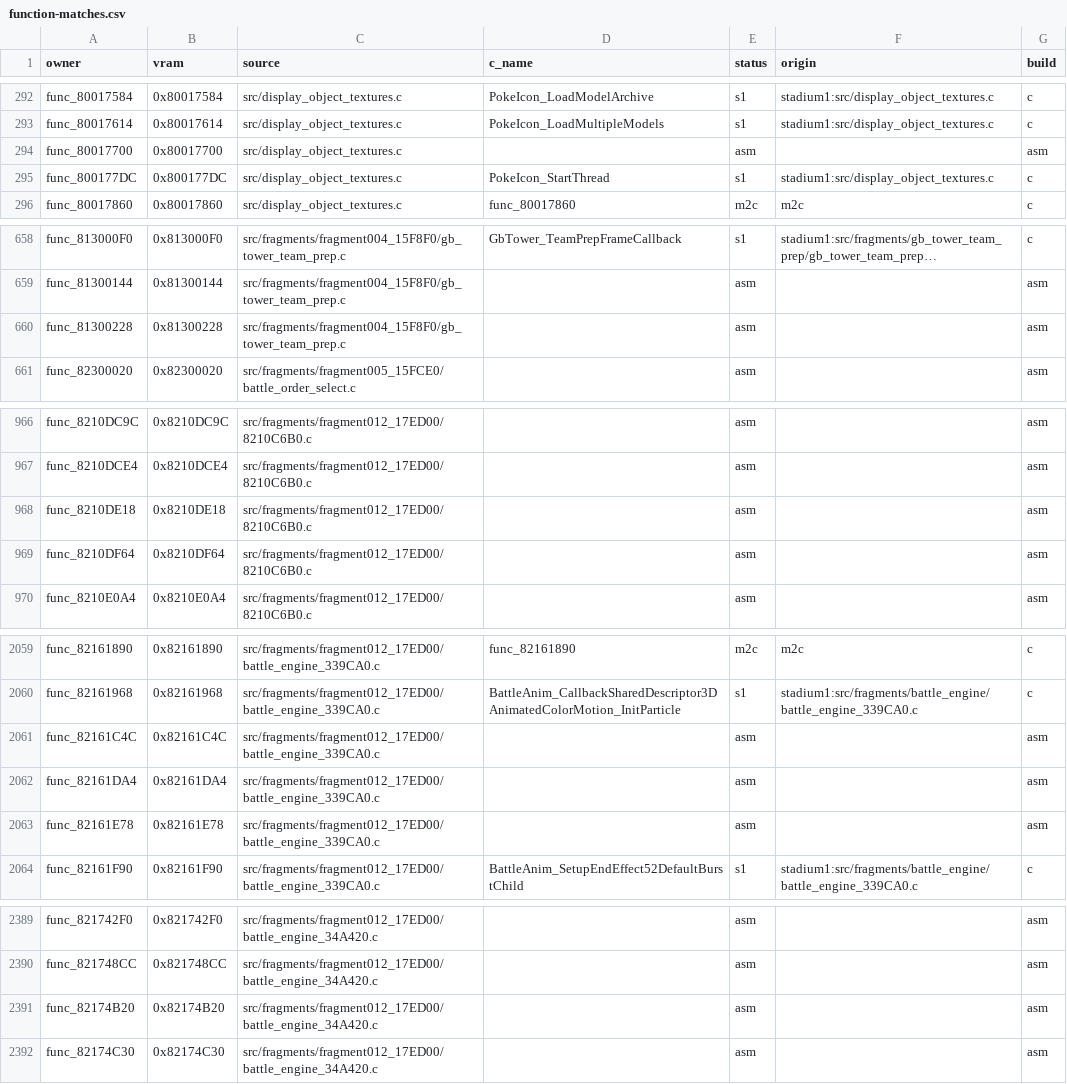
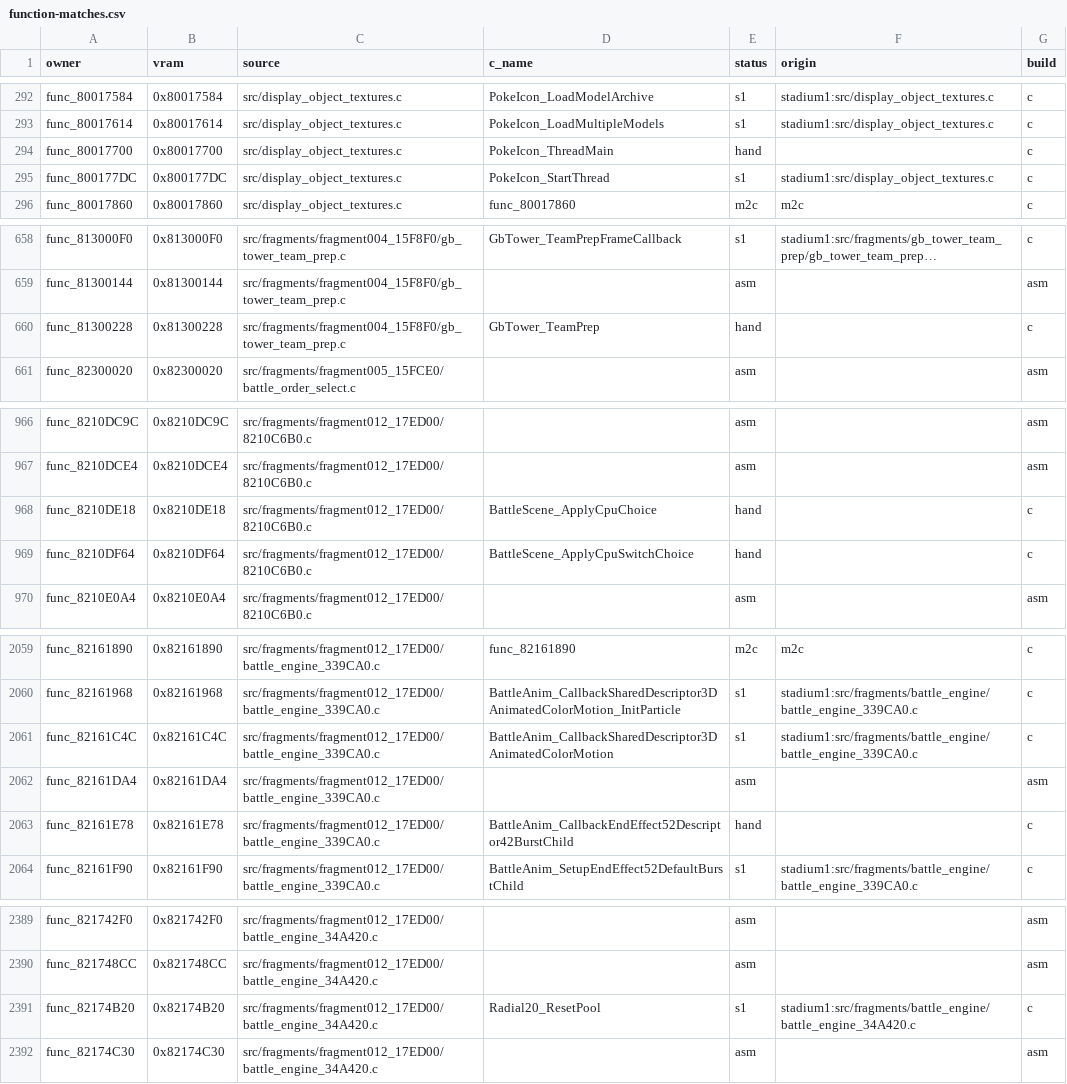
Before and after one commit to clearmoon247/pokestadium0, a CSV file: docs/function-matches.csv, drawn as a sheet; only a part is shown, gaps mark what is left out; long unchanged cells end in …; the diff covers the shown part only; the diff names each change by its address in the sheet, - before the commit and + after, or states it on an @@ line.

```diff
--- a/docs/function-matches.csv
+++ b/docs/function-matches.csv
-D294 (c_name): (empty)
+D294 (c_name): PokeIcon_ThreadMain
-E294 (status): asm
+E294 (status): hand
-G294 (build): asm
+G294 (build): c
-D660 (c_name): (empty)
+D660 (c_name): GbTower_TeamPrep
-E660 (status): asm
+E660 (status): hand
-G660 (build): asm
+G660 (build): c
-D968 (c_name): (empty)
+D968 (c_name): BattleScene_ApplyCpuChoice
-E968:E969 (status): asm
+E968:E969 (status): hand
-G968:G969 (build): asm
+G968:G969 (build): c
-D969 (c_name): (empty)
+D969 (c_name): BattleScene_ApplyCpuSwitchChoice
-D2061 (c_name): (empty)
+D2061 (c_name): BattleAnim_CallbackSharedDescriptor3DAnimatedColorMotion
-E2061 (status): asm
+E2061 (status): s1
-F2061 (origin): (empty)
+F2061 (origin): stadium1:src/fragments/battle_engine/battle_engine_339CA0.c
-G2061 (build): asm
+G2061 (build): c
-D2063 (c_name): (empty)
+D2063 (c_name): BattleAnim_CallbackEndEffect52Descriptor42BurstChild
-E2063 (status): asm
+E2063 (status): hand
-G2063 (build): asm
+G2063 (build): c
-D2391 (c_name): (empty)
+D2391 (c_name): Radial20_ResetPool
-E2391 (status): asm
+E2391 (status): s1
-F2391 (origin): (empty)
+F2391 (origin): stadium1:src/fragments/battle_engine/battle_engine_34A420.c
-G2391 (build): asm
+G2391 (build): c
```
Also changed, not shown: 35 edited cells elsewhere in this file, 18 other files.
